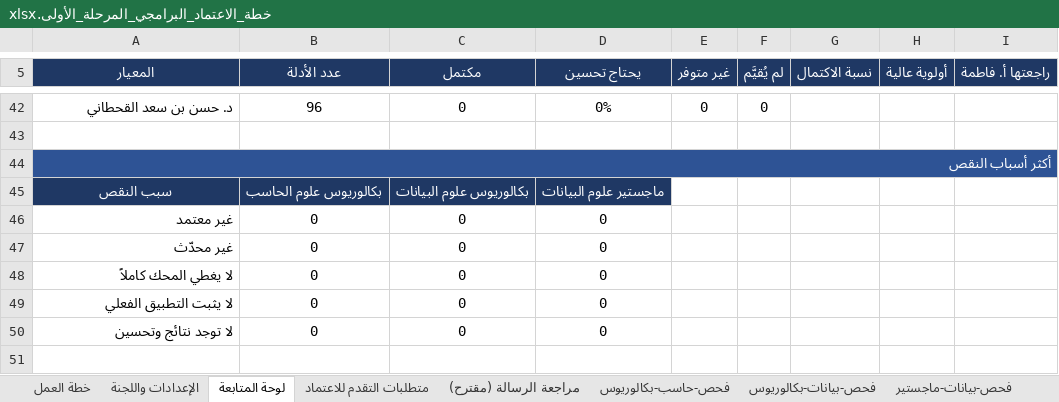
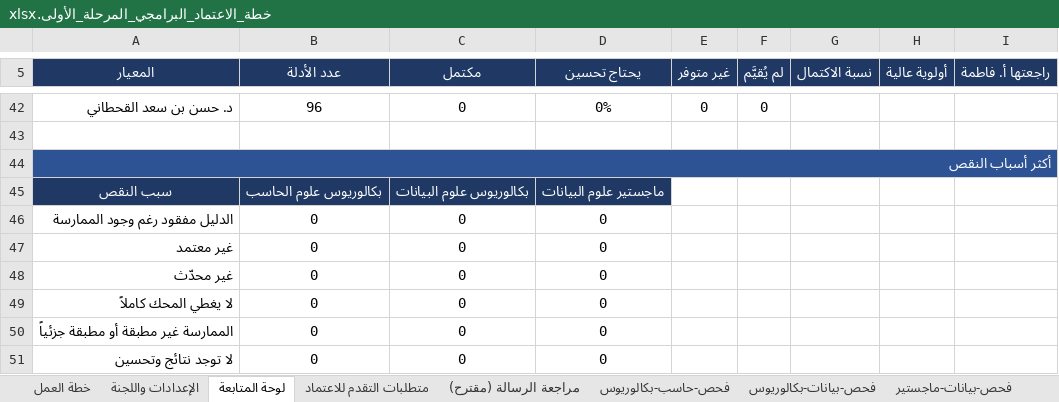
Before and after one commit to Nahlah/Test, an Excel workbook: خطة_الاعتماد_البرامجي_المرحلة_الأولى.xlsx, sheet لوحة المتابعة, drawn as a sheet; only a part is shown, gaps mark what is left out; values as stored, in another font and other column widths than the file's, no borders; conditional formats not drawn; addresses are those after the commit; the diff names each change by its address in the sheet, - before the commit and + after, or states it on an @@ line.

```diff
--- a/خطة_الاعتماد_البرامجي_المرحلة_الأولى.xlsx (sheet لوحة المتابعة)
+++ b/خطة_الاعتماد_البرامجي_المرحلة_الأولى.xlsx (sheet لوحة المتابعة)
+row 46: الدليل مفقود رغم وجود الممارسة | 0 | 0 | 0
-A50 (المعيار): لا يثبت التطبيق الفعلي
+A50 (المعيار): الممارسة غير مطبقة أو مطبقة جزئياً
```
Also changed, not shown: sheet خطة العمل, formulas that keep their value.
